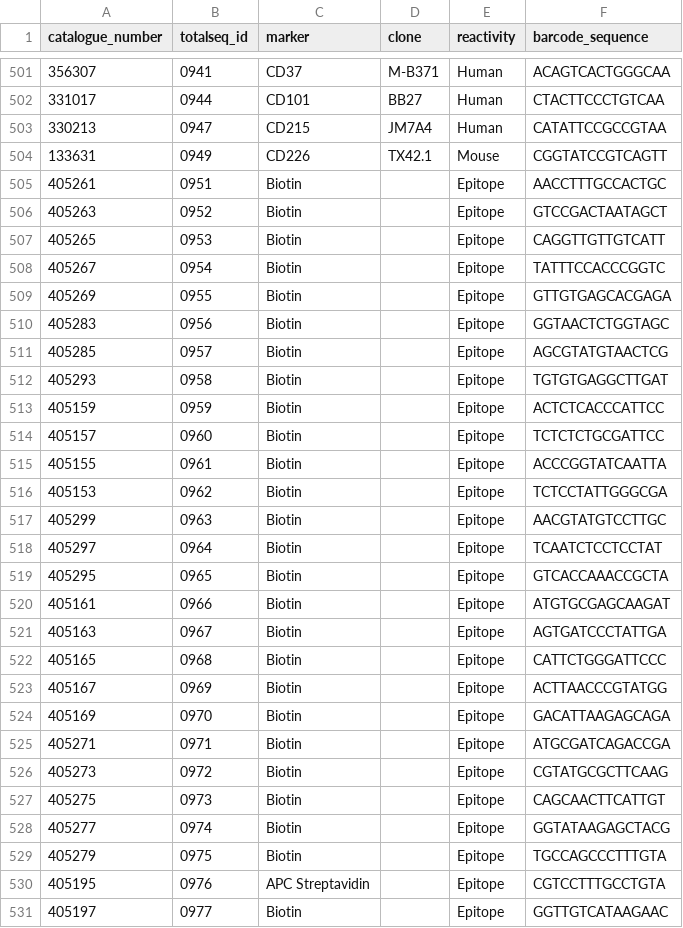
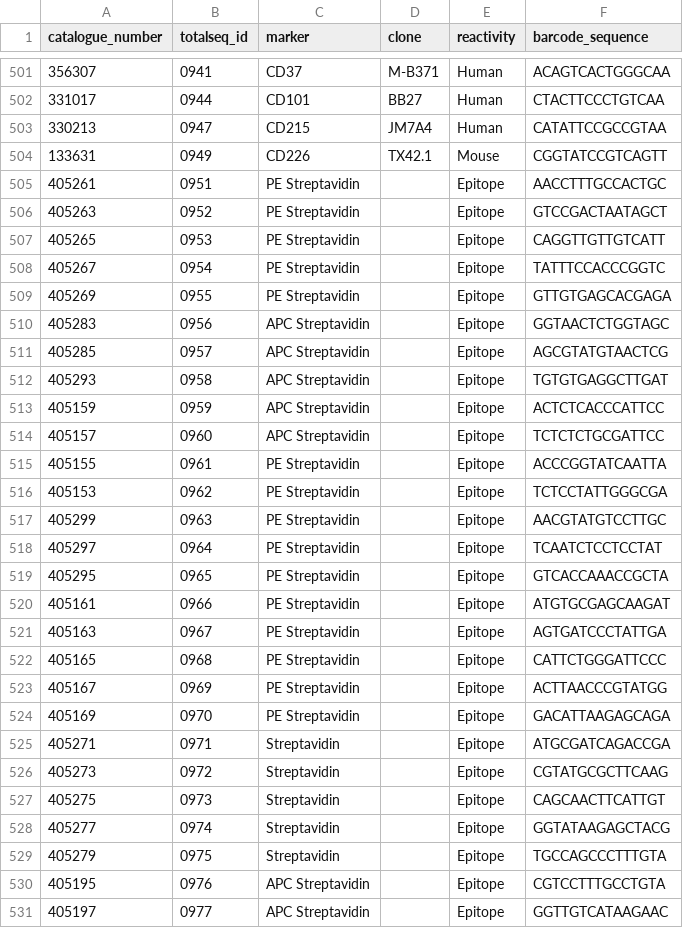
Before and after one commit to ollieeknight/OSCAR, a CSV file: docs/files/totalseq_c.csv, drawn as a sheet; only a part is shown, gaps mark what is left out; the diff covers the shown part only.

Commit message:
Updated biotin-related antibody names

```diff
--- a/docs/files/totalseq_c.csv
+++ b/docs/files/totalseq_c.csv
@@ -504,28 +504,28 @@
 133631,0949,CD226,TX42.1,Mouse,CGGTATCCGTCAGTT,
-405261,0951,Biotin,,Epitope,AACCTTTGCCACTGC,
-405263,0952,Biotin,,Epitope,GTCCGACTAATAGCT,
-405265,0953,Biotin,,Epitope,CAGGTTGTTGTCATT,
-405267,0954,Biotin,,Epitope,TATTTCCACCCGGTC,
-405269,0955,Biotin,,Epitope,GTTGTGAGCACGAGA,
-405283,0956,Biotin,,Epitope,GGTAACTCTGGTAGC,
-405285,0957,Biotin,,Epitope,AGCGTATGTAACTCG,
-405293,0958,Biotin,,Epitope,TGTGTGAGGCTTGAT,
-405159,0959,Biotin,,Epitope,ACTCTCACCCATTCC,
-405157,0960,Biotin,,Epitope,TCTCTCTGCGATTCC,
-405155,0961,Biotin,,Epitope,ACCCGGTATCAATTA,
-405153,0962,Biotin,,Epitope,TCTCCTATTGGGCGA,
-405299,0963,Biotin,,Epitope,AACGTATGTCCTTGC,
-405297,0964,Biotin,,Epitope,TCAATCTCCTCCTAT,
-405295,0965,Biotin,,Epitope,GTCACCAAACCGCTA,
-405161,0966,Biotin,,Epitope,ATGTGCGAGCAAGAT,
-405163,0967,Biotin,,Epitope,AGTGATCCCTATTGA,
-405165,0968,Biotin,,Epitope,CATTCTGGGATTCCC,
-405167,0969,Biotin,,Epitope,ACTTAACCCGTATGG,
-405169,0970,Biotin,,Epitope,GACATTAAGAGCAGA,
-405271,0971,Biotin,,Epitope,ATGCGATCAGACCGA,
-405273,0972,Biotin,,Epitope,CGTATGCGCTTCAAG,
-405275,0973,Biotin,,Epitope,CAGCAACTTCATTGT,
-405277,0974,Biotin,,Epitope,GGTATAAGAGCTACG,
-405279,0975,Biotin,,Epitope,TGCCAGCCCTTTGTA,
+405261,0951,PE Streptavidin,,Epitope,AACCTTTGCCACTGC,
+405263,0952,PE Streptavidin,,Epitope,GTCCGACTAATAGCT,
+405265,0953,PE Streptavidin,,Epitope,CAGGTTGTTGTCATT,
+405267,0954,PE Streptavidin,,Epitope,TATTTCCACCCGGTC,
+405269,0955,PE Streptavidin,,Epitope,GTTGTGAGCACGAGA,
+405283,0956,APC Streptavidin,,Epitope,GGTAACTCTGGTAGC,
+405285,0957,APC Streptavidin,,Epitope,AGCGTATGTAACTCG,
+405293,0958,APC Streptavidin,,Epitope,TGTGTGAGGCTTGAT,
+405159,0959,APC Streptavidin,,Epitope,ACTCTCACCCATTCC,
+405157,0960,APC Streptavidin,,Epitope,TCTCTCTGCGATTCC,
+405155,0961,PE Streptavidin,,Epitope,ACCCGGTATCAATTA,
+405153,0962,PE Streptavidin,,Epitope,TCTCCTATTGGGCGA,
+405299,0963,PE Streptavidin,,Epitope,AACGTATGTCCTTGC,
+405297,0964,PE Streptavidin,,Epitope,TCAATCTCCTCCTAT,
+405295,0965,PE Streptavidin,,Epitope,GTCACCAAACCGCTA,
+405161,0966,PE Streptavidin,,Epitope,ATGTGCGAGCAAGAT,
+405163,0967,PE Streptavidin,,Epitope,AGTGATCCCTATTGA,
+405165,0968,PE Streptavidin,,Epitope,CATTCTGGGATTCCC,
+405167,0969,PE Streptavidin,,Epitope,ACTTAACCCGTATGG,
+405169,0970,PE Streptavidin,,Epitope,GACATTAAGAGCAGA,
+405271,0971,Streptavidin,,Epitope,ATGCGATCAGACCGA,
+405273,0972,Streptavidin,,Epitope,CGTATGCGCTTCAAG,
+405275,0973,Streptavidin,,Epitope,CAGCAACTTCATTGT,
+405277,0974,Streptavidin,,Epitope,GGTATAAGAGCTACG,
+405279,0975,Streptavidin,,Epitope,TGCCAGCCCTTTGTA,
 405195,0976,APC Streptavidin,,Epitope,CGTCCTTTGCCTGTA,
-405197,0977,Biotin,,Epitope,GGTTGTCATAAGAAC,
+405197,0977,APC Streptavidin,,Epitope,GGTTGTCATAAGAAC,
```
Also changed, not shown: 9 edited cells elsewhere in this file, docs/files/totalseq_a.csv, docs/files/totalseq_b.csv, 1 other file.
